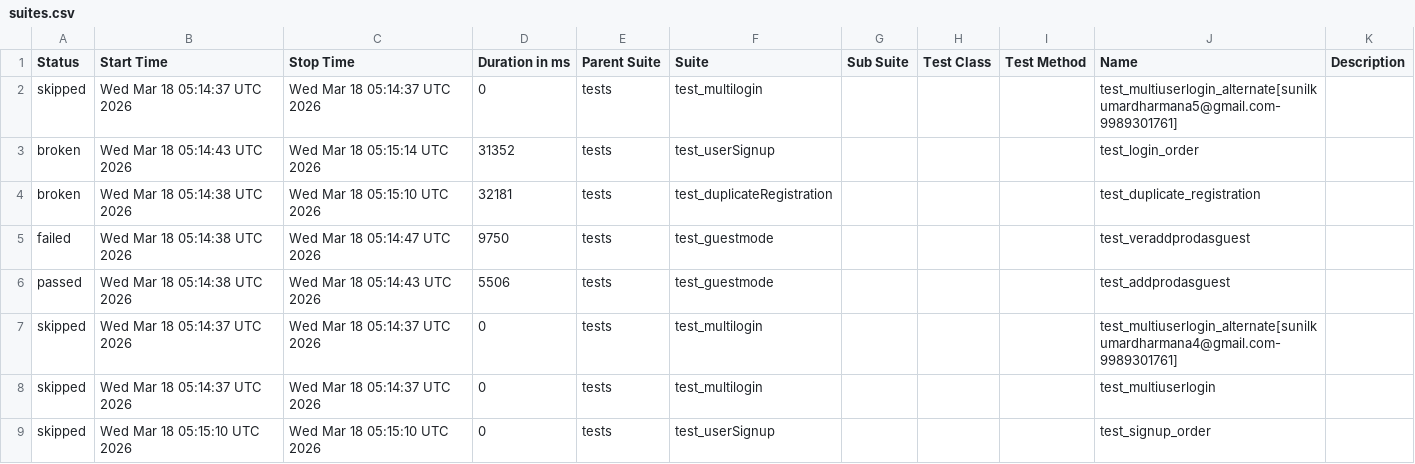
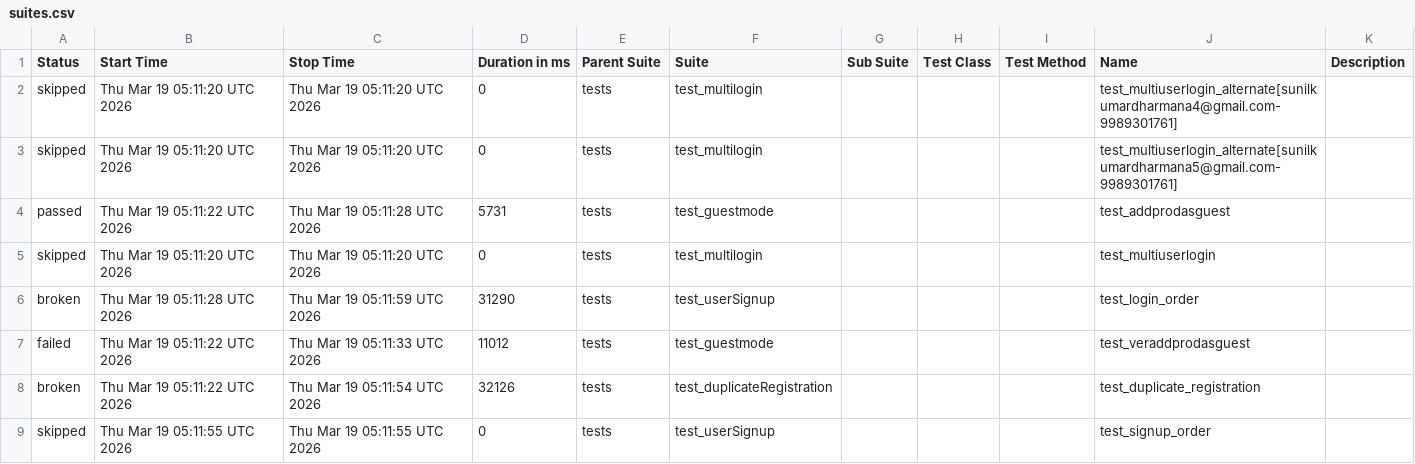
Before and after one commit to sunilkumardharmana24-afk/My_project, a CSV file: data/suites.csv, drawn as a sheet.

```diff
--- a/data/suites.csv
+++ b/data/suites.csv
@@ -1,9 +1,9 @@
 "Status","Start Time","Stop Time","Duration in ms","Parent Suite","Suite","Sub Suite","Test Class","Test Method","Name","Description"
-"skipped","Wed Mar 18 05:14:37 UTC 2026","Wed Mar 18 05:14:37 UTC 2026","0","tests","test_multilogin","","","","test_multiuserlogin_alternate[sunilkumardharmana5@gmail.com-9989301761]",""
-"broken","Wed Mar 18 05:14:43 UTC 2026","Wed Mar 18 05:15:14 UTC 2026","31352","tests","test_userSignup","","","","test_login_order",""
-"broken","Wed Mar 18 05:14:38 UTC 2026","Wed Mar 18 05:15:10 UTC 2026","32181","tests","test_duplicateRegistration","","","","test_duplicate_registration",""
-"failed","Wed Mar 18 05:14:38 UTC 2026","Wed Mar 18 05:14:47 UTC 2026","9750","tests","test_guestmode","","","","test_veraddprodasguest",""
-"passed","Wed Mar 18 05:14:38 UTC 2026","Wed Mar 18 05:14:43 UTC 2026","5506","tests","test_guestmode","","","","test_addprodasguest",""
-"skipped","Wed Mar 18 05:14:37 UTC 2026","Wed Mar 18 05:14:37 UTC 2026","0","tests","test_multilogin","","","","test_multiuserlogin_alternate[sunilkumardharmana4@gmail.com-9989301761]",""
-"skipped","Wed Mar 18 05:14:37 UTC 2026","Wed Mar 18 05:14:37 UTC 2026","0","tests","test_multilogin","","","","test_multiuserlogin",""
-"skipped","Wed Mar 18 05:15:10 UTC 2026","Wed Mar 18 05:15:10 UTC 2026","0","tests","test_userSignup","","","","test_signup_order",""
+"skipped","Thu Mar 19 05:11:20 UTC 2026","Thu Mar 19 05:11:20 UTC 2026","0","tests","test_multilogin","","","","test_multiuserlogin_alternate[sunilkumardharmana4@gmail.com-9989301761]",""
+"skipped","Thu Mar 19 05:11:20 UTC 2026","Thu Mar 19 05:11:20 UTC 2026","0","tests","test_multilogin","","","","test_multiuserlogin_alternate[sunilkumardharmana5@gmail.com-9989301761]",""
+"passed","Thu Mar 19 05:11:22 UTC 2026","Thu Mar 19 05:11:28 UTC 2026","5731","tests","test_guestmode","","","","test_addprodasguest",""
+"skipped","Thu Mar 19 05:11:20 UTC 2026","Thu Mar 19 05:11:20 UTC 2026","0","tests","test_multilogin","","","","test_multiuserlogin",""
+"broken","Thu Mar 19 05:11:28 UTC 2026","Thu Mar 19 05:11:59 UTC 2026","31290","tests","test_userSignup","","","","test_login_order",""
+"failed","Thu Mar 19 05:11:22 UTC 2026","Thu Mar 19 05:11:33 UTC 2026","11012","tests","test_guestmode","","","","test_veraddprodasguest",""
+"broken","Thu Mar 19 05:11:22 UTC 2026","Thu Mar 19 05:11:54 UTC 2026","32126","tests","test_duplicateRegistration","","","","test_duplicate_registration",""
+"skipped","Thu Mar 19 05:11:55 UTC 2026","Thu Mar 19 05:11:55 UTC 2026","0","tests","test_userSignup","","","","test_signup_order",""
```
Also changed, not shown: 51 other files.
